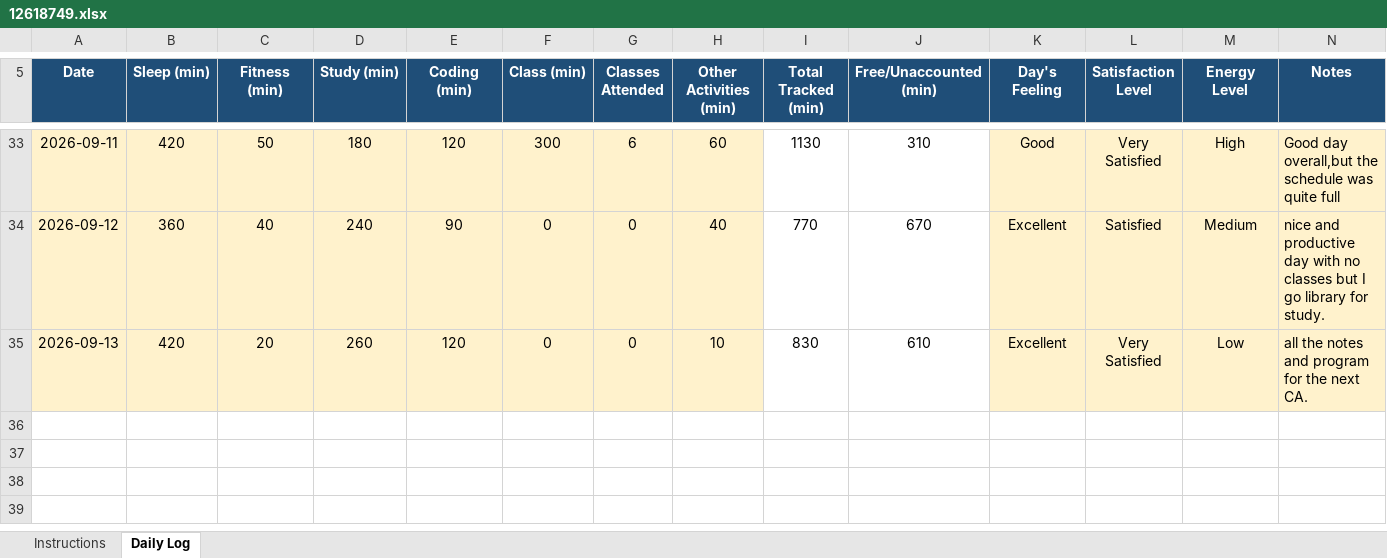
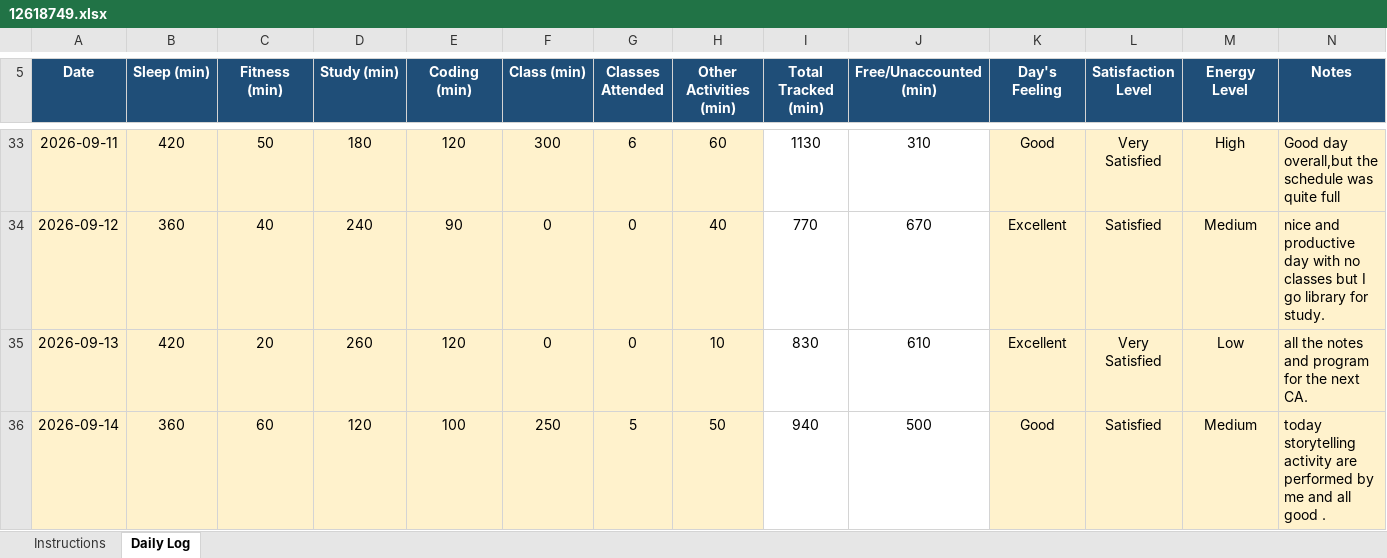
Before and after one commit to vivekrai39/CAP776, an Excel workbook: DATA/12618749.xlsx, sheet Daily Log, drawn as a sheet; only a part is shown, gaps mark what is left out; values as stored, in another font and other column widths than the file's, no borders; conditional formats not drawn; the diff names each change by its address in the sheet, - before the commit and + after, or states it on an @@ line.

Commit message:
Update data

```diff
--- a/DATA/12618749.xlsx (sheet Daily Log)
+++ b/DATA/12618749.xlsx (sheet Daily Log)
+row 36: 2026-09-14 | 360 | 60 | 120 | 100 | 250 | 5 | 50 | 940 | 500 | Good | Satisfied | Medium | today storytelling activity are performed by me and all good .
```
